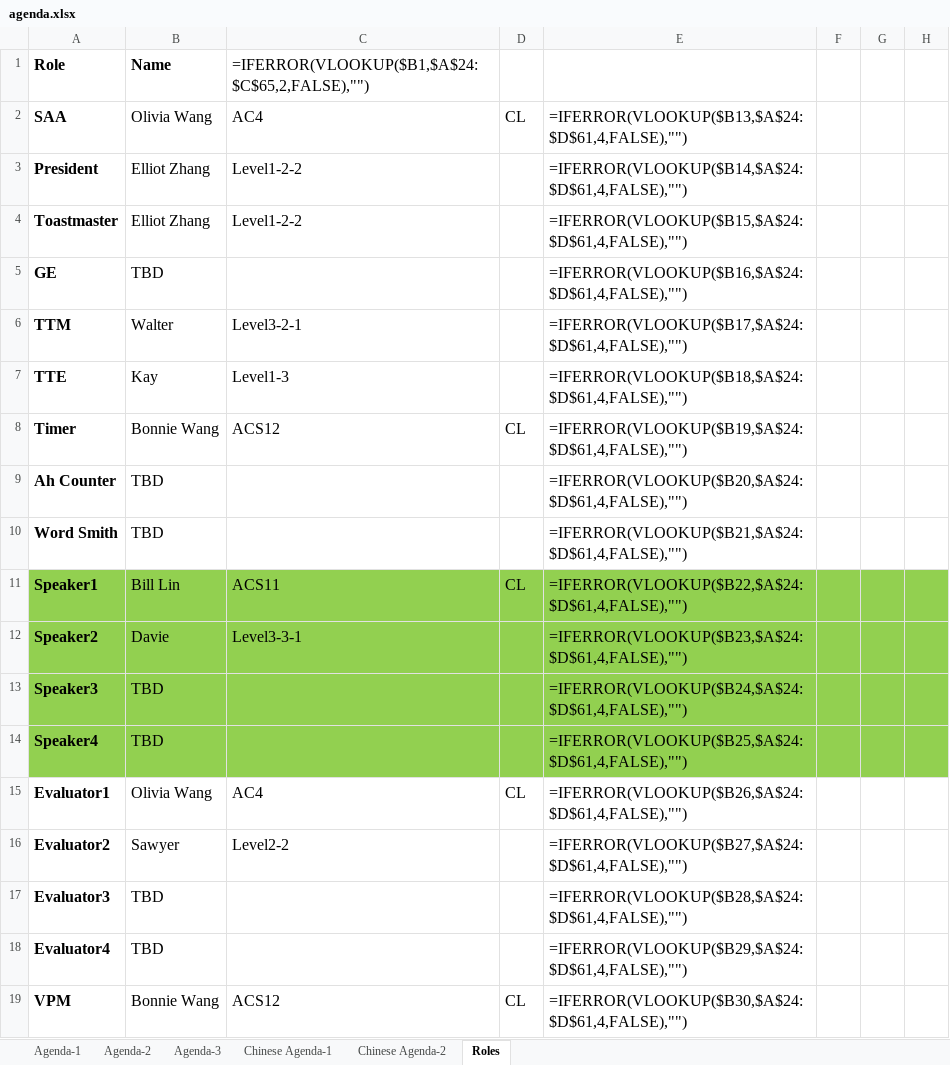
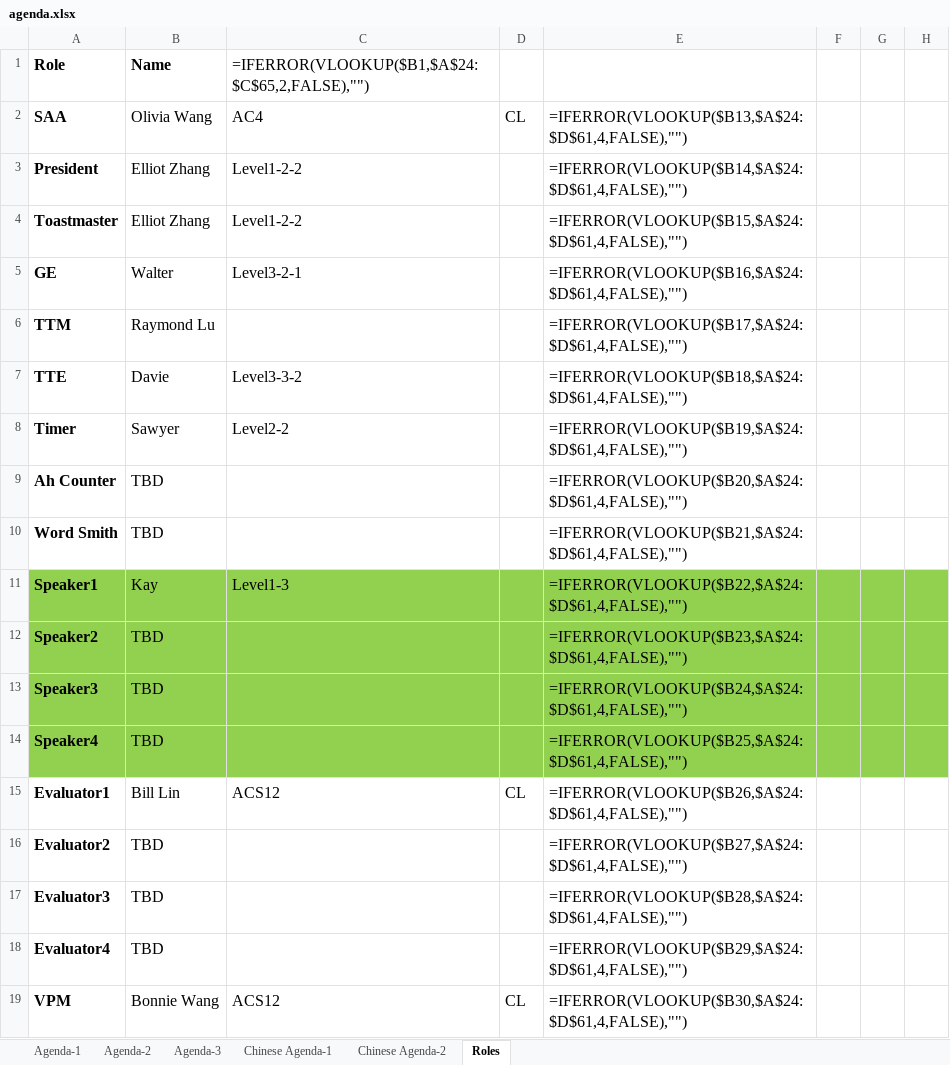
Before and after one commit to elliotzh/ms-toastmaster, an Excel workbook: agenda_generator/output/agenda.xlsx, sheet Roles, drawn as a sheet; only a part is shown; values as stored, in another font and other column widths than the file's, no borders; formulas without a stored value are shown as written; the diff names each change by its address in the sheet, - before the commit and + after, or states it on an @@ line.

```diff
--- a/agenda_generator/output/agenda.xlsx (sheet Roles)
+++ b/agenda_generator/output/agenda.xlsx (sheet Roles)
-B5: TBD
+B5: Walter
-C5: (empty)
+C5: Level3-2-1
-B6: Walter
+B6: Raymond Lu
-C6: Level3-2-1
+C6: (empty)
-B7: Kay
+B7: Davie
-C7: Level1-3
+C7: Level3-3-2
-B8: Bonnie Wang
+B8: Sawyer
-C8: ACS12
+C8: Level2-2
-D8: CL
+D8: (empty)
-B11: Bill Lin
+B11: Kay
-C11: ACS11
+C11: Level1-3
-D11: CL
+D11: (empty)
-B12: Davie
+B12: TBD
-C12: Level3-3-1
+C12: (empty)
-B15: Olivia Wang
+B15: Bill Lin
-C15: AC4
+C15: ACS12
-B16: Sawyer
+B16: TBD
-C16: Level2-2
+C16: (empty)
```
Also changed, not shown: sheet Agenda-2, sheet Agenda-1, charts or pictures, 2 other files.
